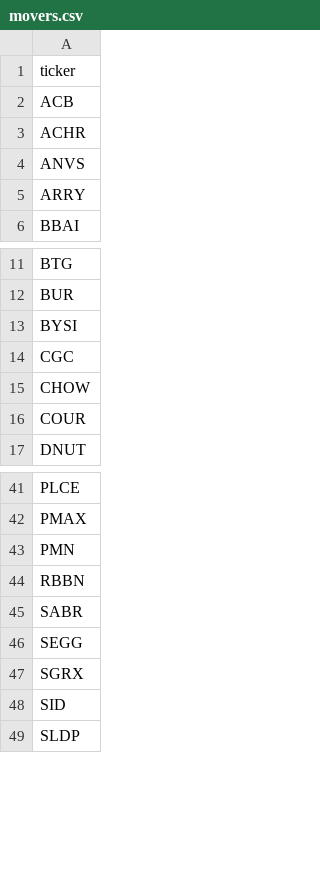
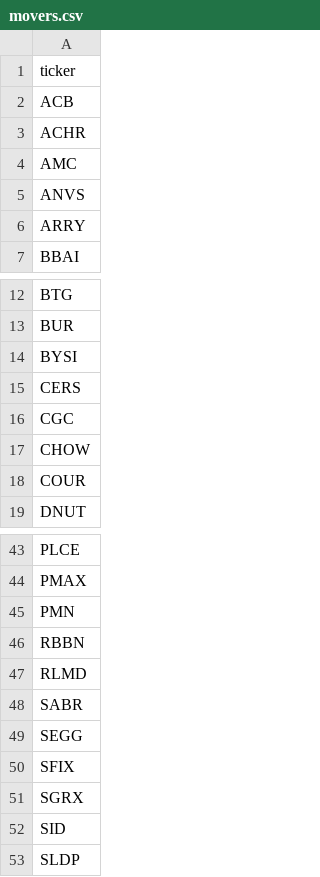
Before and after one commit to aligaam2-art/pennybot, a CSV file: journal/days/2026-11-02/movers.csv, drawn as a sheet; only a part is shown, gaps mark what is left out.

```diff
--- a/journal/days/2026-11-02/movers.csv
+++ b/journal/days/2026-11-02/movers.csv
@@ -3,2 +3,3 @@ ACB
 ACHR
+AMC
 ANVS
@@ -13,2 +14,3 @@ BUR
 BYSI
+CERS
 CGC
@@ -44,4 +46,6 @@ PMN
 RBBN
+RLMD
 SABR
 SEGG
+SFIX
 SGRX
```
Also changed, not shown: journal/days/2026-11-02/watchlist.csv, 1 other file.
